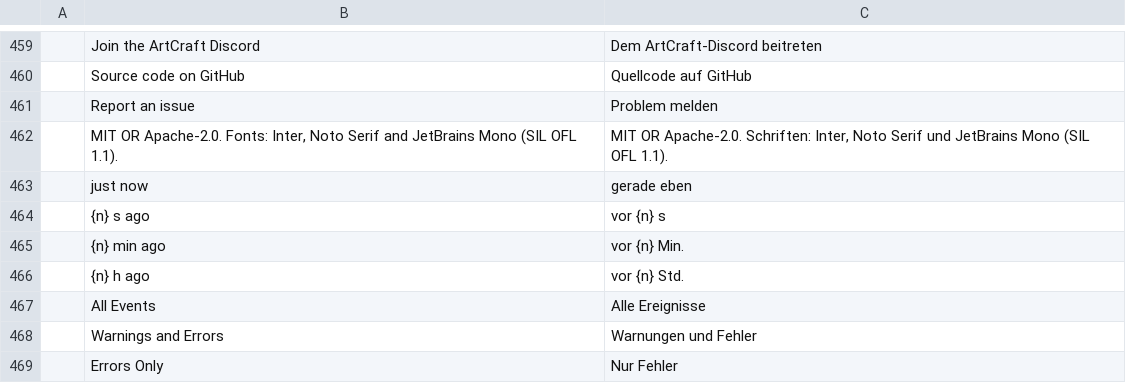
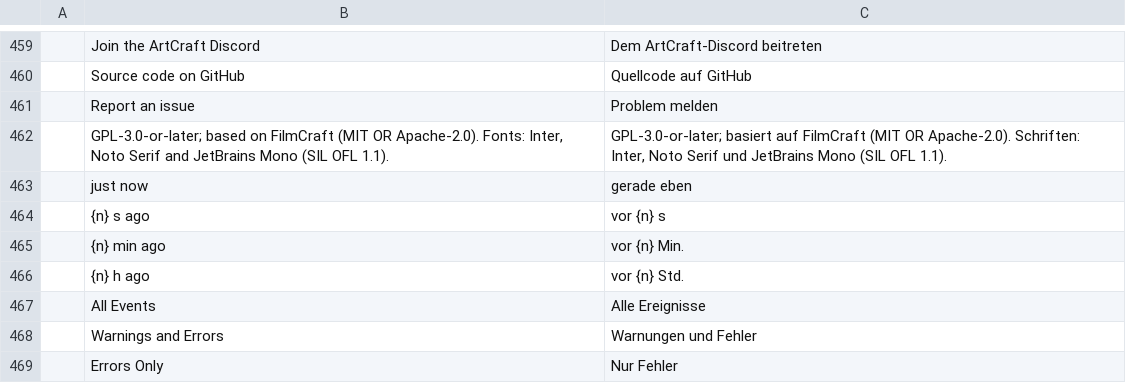
Before and after one commit to ubuntuokos/CinemaFundArchitecture4, a TSV file: crates/ui-egui/src/i18n/de.tsv, drawn as a sheet; only a part is shown, gaps mark what is left out; removed rows and columns are numbered as before the commit, all else as after; the diff names each change by its address in the sheet, - before the commit and + after, or states it on an @@ line.

```diff
--- a/crates/ui-egui/src/i18n/de.tsv
+++ b/crates/ui-egui/src/i18n/de.tsv
-row 462:  | MIT OR Apache-2.0. Fonts: Inter, Noto Serif and JetBrains Mono (SIL OFL 1.1). | MIT OR Apache-2.0. Schriften: Inter, Noto Serif und JetBrains Mono (SIL OFL 1.1).
+row 462:  | GPL-3.0-or-later; based on FilmCraft (MIT OR Apache-2.0). Fonts: Inter, Noto Serif and JetBrains Mono (SIL OFL 1.1). | GPL-3.0-or-later; basiert auf FilmCraft (MIT OR Apache-2.0). Schriften: Inter, Noto Serif und JetBrains Mono (SIL OFL 1.1).
```
Also changed, not shown: crates/ui-egui/src/i18n/es.tsv, crates/ui-egui/src/i18n/fr.tsv, 20 other files.
